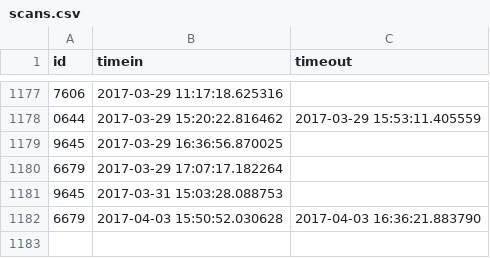
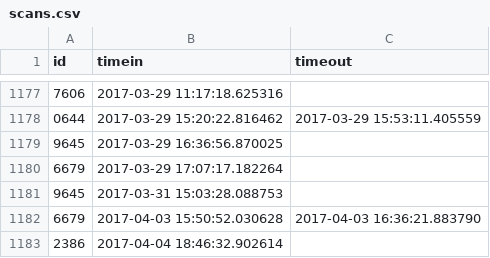
Before and after one commit to Team3128/2016-17-attendance-data, a CSV file: scans.csv, drawn as a sheet; only a part is shown, gaps mark what is left out.

Commit message:
Added Attendance Data for 2017-04-05

```diff
--- a/scans.csv
+++ b/scans.csv
@@ -1182 +1182,2 @@ id, timein, timeout
 6679,2017-04-03 15:50:52.030628,2017-04-03 16:36:21.883790
+2386,2017-04-04 18:46:32.902614,
```
